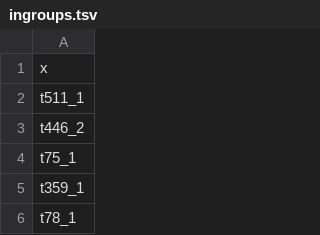
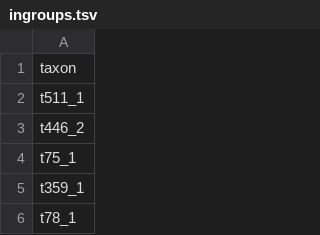
Before and after one commit to oschwery/FBD_PPS, a TSV file: SimDat/skyline_mk/7b/Data/ingroups.tsv, drawn as a sheet; only a part is shown.

Commit message:
fix ingroup file header

```diff
--- a/SimDat/skyline_mk/7b/Data/ingroups.tsv
+++ b/SimDat/skyline_mk/7b/Data/ingroups.tsv
@@ -1,2 +1,2 @@
-x
+taxon
 t511_1
```
Also changed, not shown: SimDat/skyline_mk/9b/Data/ingroups.tsv.
